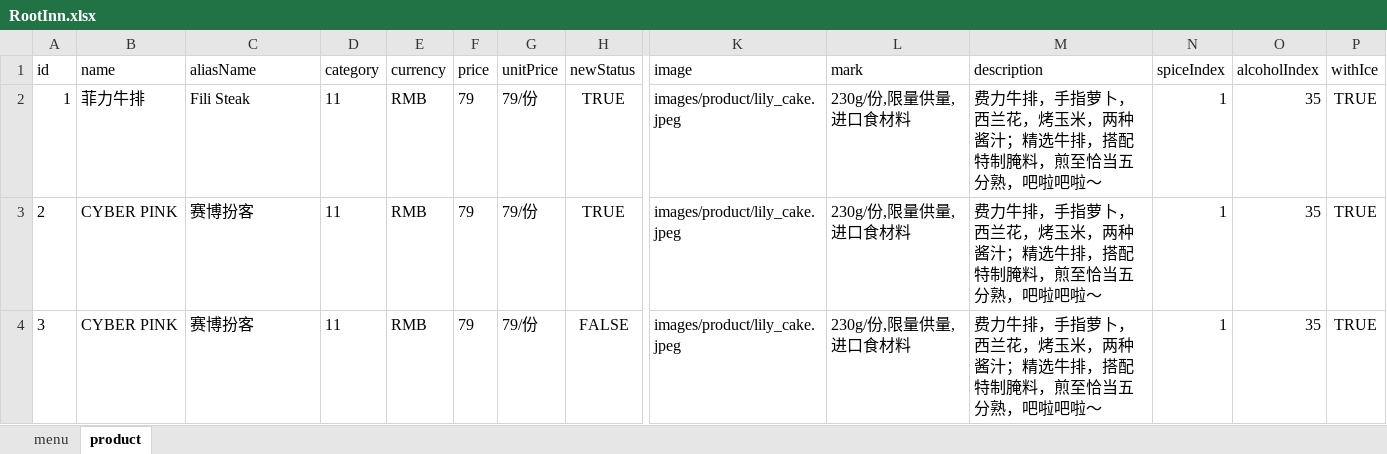
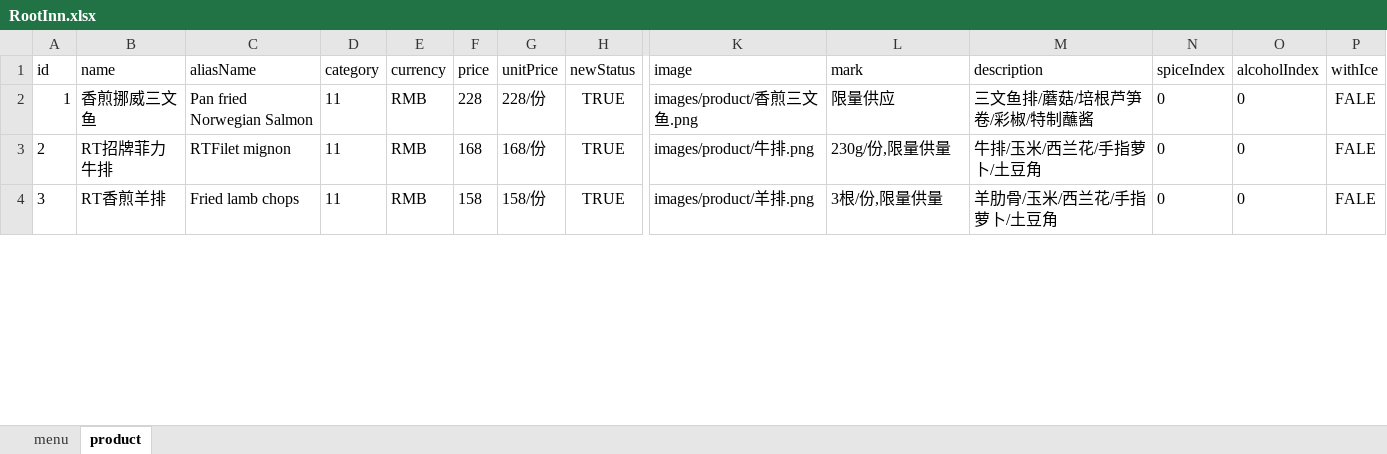
Before and after one commit to rootinn123/rootinn123.github.io, an Excel workbook: data/RootInn.xlsx, sheet product, drawn as a sheet; only a part is shown, gaps mark what is left out; values as stored, in another font and other column widths than the file's, no borders; the diff covers the shown part only; the diff names each change by its address in the sheet, - before the commit and + after, or states it on an @@ line.

```diff
--- a/data/RootInn.xlsx (sheet product)
+++ b/data/RootInn.xlsx (sheet product)
-B2 (name): 菲力牛排
+B2 (name): 香煎挪威三文鱼
-C2 (aliasName): Fili Steak
+C2 (aliasName): Pan fried Norwegian Salmon
-F2 (price): 79
+F2 (price): 228
-G2 (unitPrice): 79/份
+G2 (unitPrice): 228/份
-K2 (image): images/product/lily_cake.jpeg
+K2 (image): images/product/香煎三文鱼.png
-L2 (mark): 230g/份,限量供量,进口食材料
+L2 (mark): 限量供应
-M2 (description): 费力牛排，手指萝卜，西兰花，烤玉米，两种酱汁；精选牛排，搭配特制腌料，煎至恰当五分熟，吧啦吧啦～
+M2 (description): 三文鱼排/蘑菇/培根芦笋卷/彩椒/特制蘸酱
-N2:N4 (spiceIndex): 1
+N2:N4 (spiceIndex): 0
-O2:O4 (alcoholIndex): 35
+O2:O4 (alcoholIndex): 0
-P2:P4 (withIce): TRUE
+P2:P4 (withIce): FALE
-B3 (name): CYBER PINK
+B3 (name): RT招牌菲力牛排
-C3 (aliasName): 赛博扮客
+C3 (aliasName): RTFilet mignon
-F3 (price): 79
+F3 (price): 168
-G3 (unitPrice): 79/份
+G3 (unitPrice): 168/份
-K3 (image): images/product/lily_cake.jpeg
+K3 (image): images/product/牛排.png
-L3 (mark): 230g/份,限量供量,进口食材料
+L3 (mark): 230g/份,限量供量
-M3 (description): 费力牛排，手指萝卜，西兰花，烤玉米，两种酱汁；精选牛排，搭配特制腌料，煎至恰当五分熟，吧啦吧啦～
+M3 (description): 牛排/玉米/西兰花/手指萝卜/土豆角
-B4 (name): CYBER PINK
+B4 (name): RT香煎羊排
-C4 (aliasName): 赛博扮客
+C4 (aliasName): Fried lamb chops
-F4 (price): 79
+F4 (price): 158
-G4 (unitPrice): 79/份
+G4 (unitPrice): 158/份
-H4 (newStatus): FALSE
+H4 (newStatus): TRUE
-K4 (image): images/product/lily_cake.jpeg
+K4 (image): images/product/羊排.png
-L4 (mark): 230g/份,限量供量,进口食材料
+L4 (mark): 3根/份,限量供量
-M4 (description): 费力牛排，手指萝卜，西兰花，烤玉米，两种酱汁；精选牛排，搭配特制腌料，煎至恰当五分熟，吧啦吧啦～
+M4 (description): 羊肋骨/玉米/西兰花/手指萝卜/土豆角
```
Also changed, not shown: 276 edited cells elsewhere in this sheet, sheet menu, 21 other files.
